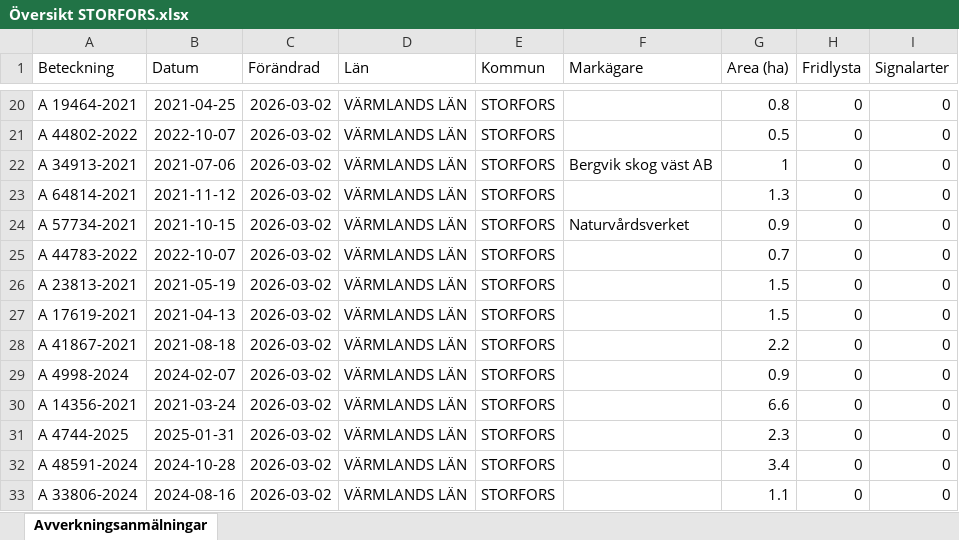
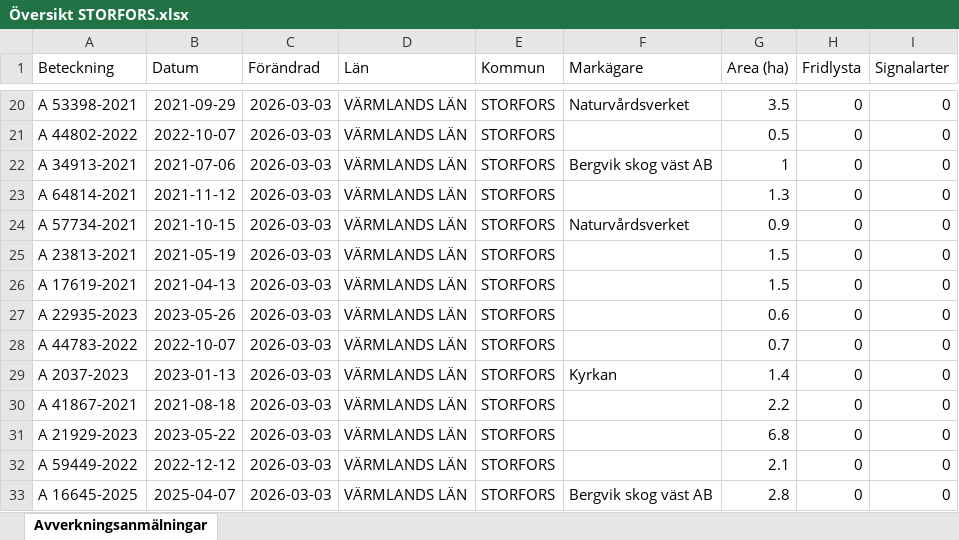
Before and after one commit to klasma/Logging_1760, an Excel workbook: Översikt STORFORS.xlsx, sheet Avverkningsanmälningar, drawn as a sheet; only a part is shown, gaps mark what is left out; values as stored, in another font and other column widths than the file's, no borders; the diff covers the shown part only; the diff names each change by its address in the sheet, - before the commit and + after, or states it on an @@ line.

```diff
--- a/Översikt STORFORS.xlsx (sheet Avverkningsanmälningar)
+++ b/Översikt STORFORS.xlsx (sheet Avverkningsanmälningar)
-A20 (Beteckning): A 19464-2021
+A20 (Beteckning): A 53398-2021
-B20 (Datum): 2021-04-25
+B20 (Datum): 2021-09-29
-C20:C33 (Förändrad): 2026-03-02
+C20:C33 (Förändrad): 2026-03-03
-F20 (Markägare): (empty)
+F20 (Markägare): Naturvårdsverket
-G20 (Area (ha)): 0.8
+G20 (Area (ha)): 3.5
-A25 (Beteckning): A 44783-2022
+A25 (Beteckning): A 23813-2021
-B25 (Datum): 2022-10-07
+B25 (Datum): 2021-05-19
-G25 (Area (ha)): 0.7
+G25 (Area (ha)): 1.5
-A26 (Beteckning): A 23813-2021
+A26 (Beteckning): A 17619-2021
-B26 (Datum): 2021-05-19
+B26 (Datum): 2021-04-13
-A27 (Beteckning): A 17619-2021
+A27 (Beteckning): A 22935-2023
-B27 (Datum): 2021-04-13
+B27 (Datum): 2023-05-26
-G27 (Area (ha)): 1.5
+G27 (Area (ha)): 0.6
-A28 (Beteckning): A 41867-2021
+A28 (Beteckning): A 44783-2022
-B28 (Datum): 2021-08-18
+B28 (Datum): 2022-10-07
-G28 (Area (ha)): 2.2
+G28 (Area (ha)): 0.7
-A29 (Beteckning): A 4998-2024
+A29 (Beteckning): A 2037-2023
-B29 (Datum): 2024-02-07
+B29 (Datum): 2023-01-13
-F29 (Markägare): (empty)
+F29 (Markägare): Kyrkan
-G29 (Area (ha)): 0.9
+G29 (Area (ha)): 1.4
-A30 (Beteckning): A 14356-2021
+A30 (Beteckning): A 41867-2021
-B30 (Datum): 2021-03-24
+B30 (Datum): 2021-08-18
-G30 (Area (ha)): 6.6
+G30 (Area (ha)): 2.2
-A31 (Beteckning): A 4744-2025
+A31 (Beteckning): A 21929-2023
-B31 (Datum): 2025-01-31
+B31 (Datum): 2023-05-22
-G31 (Area (ha)): 2.3
+G31 (Area (ha)): 6.8
-A32 (Beteckning): A 48591-2024
+A32 (Beteckning): A 59449-2022
-B32 (Datum): 2024-10-28
+B32 (Datum): 2022-12-12
-G32 (Area (ha)): 3.4
+G32 (Area (ha)): 2.1
-A33 (Beteckning): A 33806-2024
+A33 (Beteckning): A 16645-2025
-B33 (Datum): 2024-08-16
+B33 (Datum): 2025-04-07
-F33 (Markägare): (empty)
+F33 (Markägare): Bergvik skog väst AB
-G33 (Area (ha)): 1.1
+G33 (Area (ha)): 2.8
```
Also changed, not shown: 850 edited cells elsewhere in this sheet, artfynd/A 16786-2025 artfynd.xlsx, artfynd/A 23023-2025 artfynd.xlsx, 35 other files.
